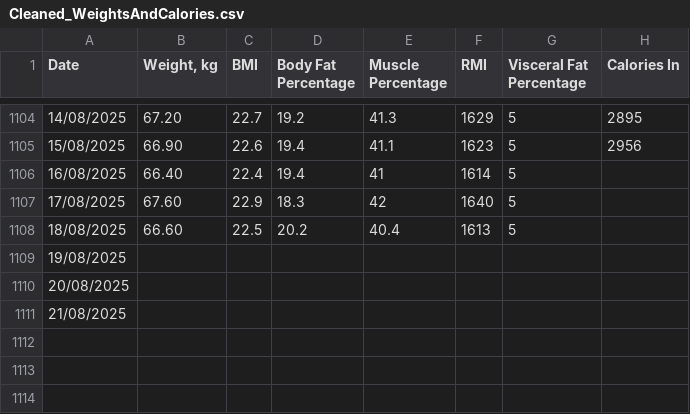
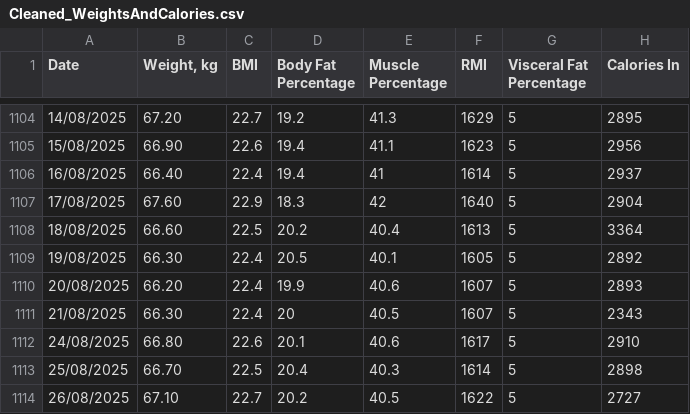
Before and after one commit to notxcharles/Body-Composition-Analysis, a CSV file: 1. Inspect, Clean and Validate Dataset/CleanedData/Cleaned_WeightsAndCalories.csv, drawn as a sheet; only a part is shown, gaps mark what is left out.

```diff
--- a/1. Inspect, Clean and Validate Dataset/CleanedData/Cleaned_WeightsAndCalories.csv
+++ b/1. Inspect, Clean and Validate Dataset/CleanedData/Cleaned_WeightsAndCalories.csv
@@ -1105,7 +1105,10 @@ Date,"Weight, kg",BMI,Body Fat Percentage,Muscle Percentage,RMI,Visceral Fat Per
 15/08/2025,66.90,22.6,19.4,41.1,1623,5,2956
-16/08/2025,66.40,22.4,19.4,41,1614,5,
-17/08/2025,67.60,22.9,18.3,42,1640,5,
-18/08/2025,66.60,22.5,20.2,40.4,1613,5,
-19/08/2025,,,,,,,
-20/08/2025,,,,,,,
-21/08/2025,,,,,,,
+16/08/2025,66.40,22.4,19.4,41,1614,5,2937
+17/08/2025,67.60,22.9,18.3,42,1640,5,2904
+18/08/2025,66.60,22.5,20.2,40.4,1613,5,3364
+19/08/2025,66.30,22.4,20.5,40.1,1605,5,2892
+20/08/2025,66.20,22.4,19.9,40.6,1607,5,2893
+21/08/2025,66.30,22.4,20,40.5,1607,5,2343
+24/08/2025,66.80,22.6,20.1,40.6,1617,5,2910
+25/08/2025,66.70,22.5,20.4,40.3,1614,5,2898
+26/08/2025,67.10,22.7,20.2,40.5,1622,5,2727
```
Also changed, not shown: 1. Inspect, Clean and Validate Dataset/CleanedData/Cleaned_NutritionalData.csv, 1. Inspect, Clean and Validate Dataset/CleanedData/Cleaned_Strava.csv, 11 other files.
